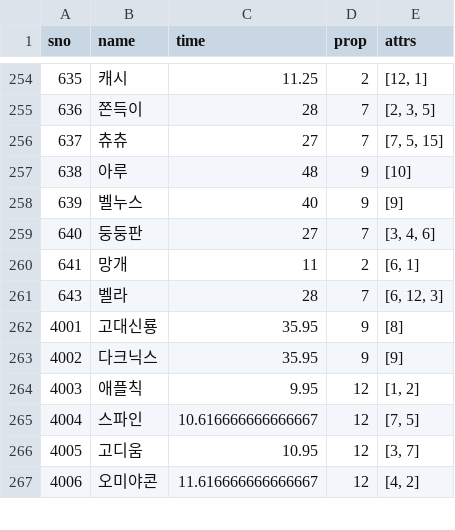
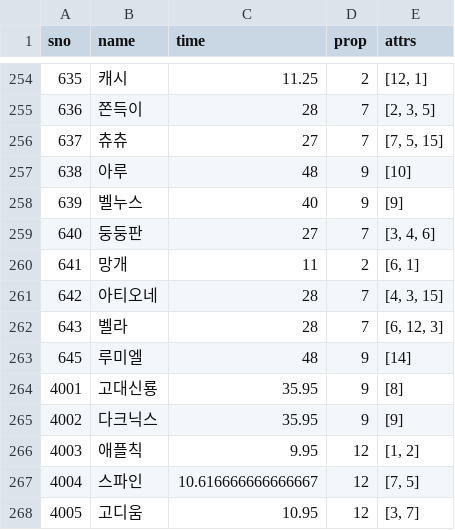
Before and after one commit to sidd1398/cloneclone, a CSV file: wooparoo_list_data.csv, drawn as a sheet; only a part is shown, gaps mark what is left out; the shorter side is filled out with more unchanged rows; the diff names each change by its address in the sheet, - before the commit and + after, or states it on an @@ line.

```diff
--- a/wooparoo_list_data.csv
+++ b/wooparoo_list_data.csv
+row 261: 642 | 아티오네 | 28 | 7 | [4, 3, 15]
+row 263: 645 | 루미엘 | 48 | 9 | [14]
```
Also changed, not shown: finding_combination.csv, finding_combination_event.csv, 5 other files.
